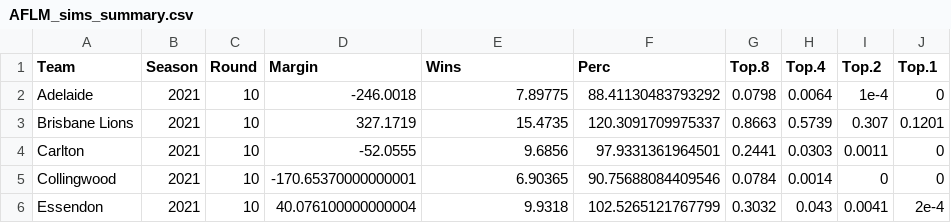
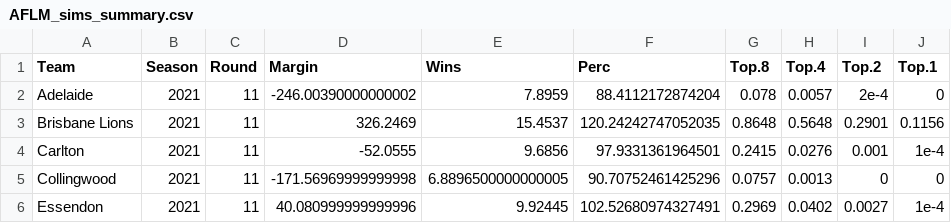
Before and after one commit to jimmyday12/plussixoneblog, a CSV file: data_files/raw-data/AFLM_sims_summary.csv, drawn as a sheet; only a part is shown; the diff covers the shown part only.

Commit message:
updating data

```diff
--- a/data_files/raw-data/AFLM_sims_summary.csv
+++ b/data_files/raw-data/AFLM_sims_summary.csv
@@ -1,6 +1,6 @@
 Team,Season,Round,Margin,Wins,Perc,Top.8,Top.4,Top.2,Top.1
-Adelaide,2021,10,-246.0018,7.89775,88.41130483793292,0.0798,0.0064,1e-4,0
-Brisbane Lions,2021,10,327.1719,15.4735,120.3091709975337,0.8663,0.5739,0.307,0.1201
-Carlton,2021,10,-52.0555,9.6856,97.9331361964501,0.2441,0.0303,0.0011,0
-Collingwood,2021,10,-170.65370000000001,6.90365,90.75688084409546,0.0784,0.0014,0,0
-Essendon,2021,10,40.076100000000004,9.9318,102.5265121767799,0.3032,0.043,0.0041,2e-4
+Adelaide,2021,11,-246.00390000000002,7.8959,88.4112172874204,0.078,0.0057,2e-4,0
+Brisbane Lions,2021,11,326.2469,15.4537,120.24242747052035,0.8648,0.5648,0.2901,0.1156
+Carlton,2021,11,-52.0555,9.6856,97.9331361964501,0.2415,0.0276,0.001,1e-4
+Collingwood,2021,11,-171.56969999999998,6.8896500000000005,90.70752461425296,0.0757,0.0013,0,0
+Essendon,2021,11,40.080999999999996,9.92445,102.52680974327491,0.2969,0.0402,0.0027,1e-4
```
Also changed, not shown: 89 edited cells elsewhere in this file, data_files/raw-data/predictions.csv, data_files/raw-data/predictions_new.csv, 6 other files.
